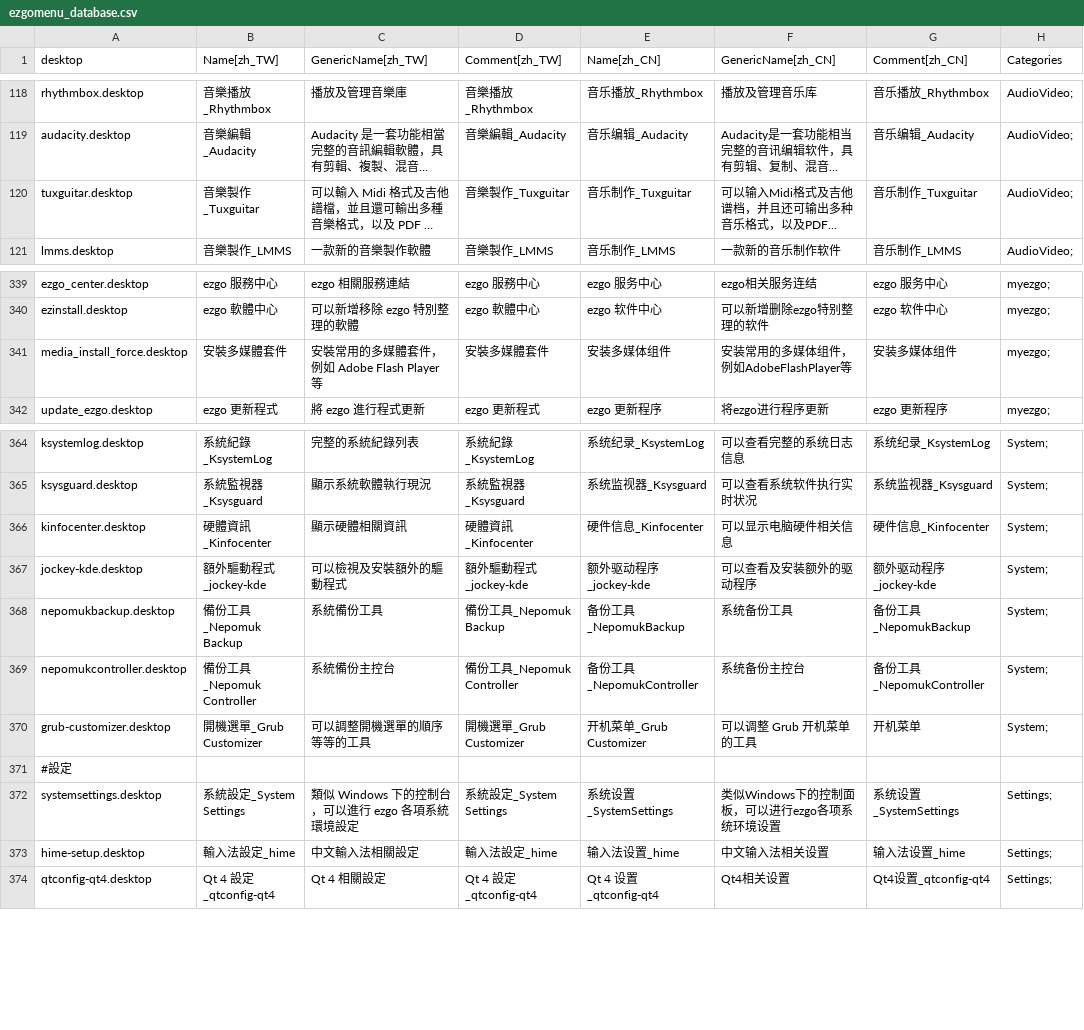
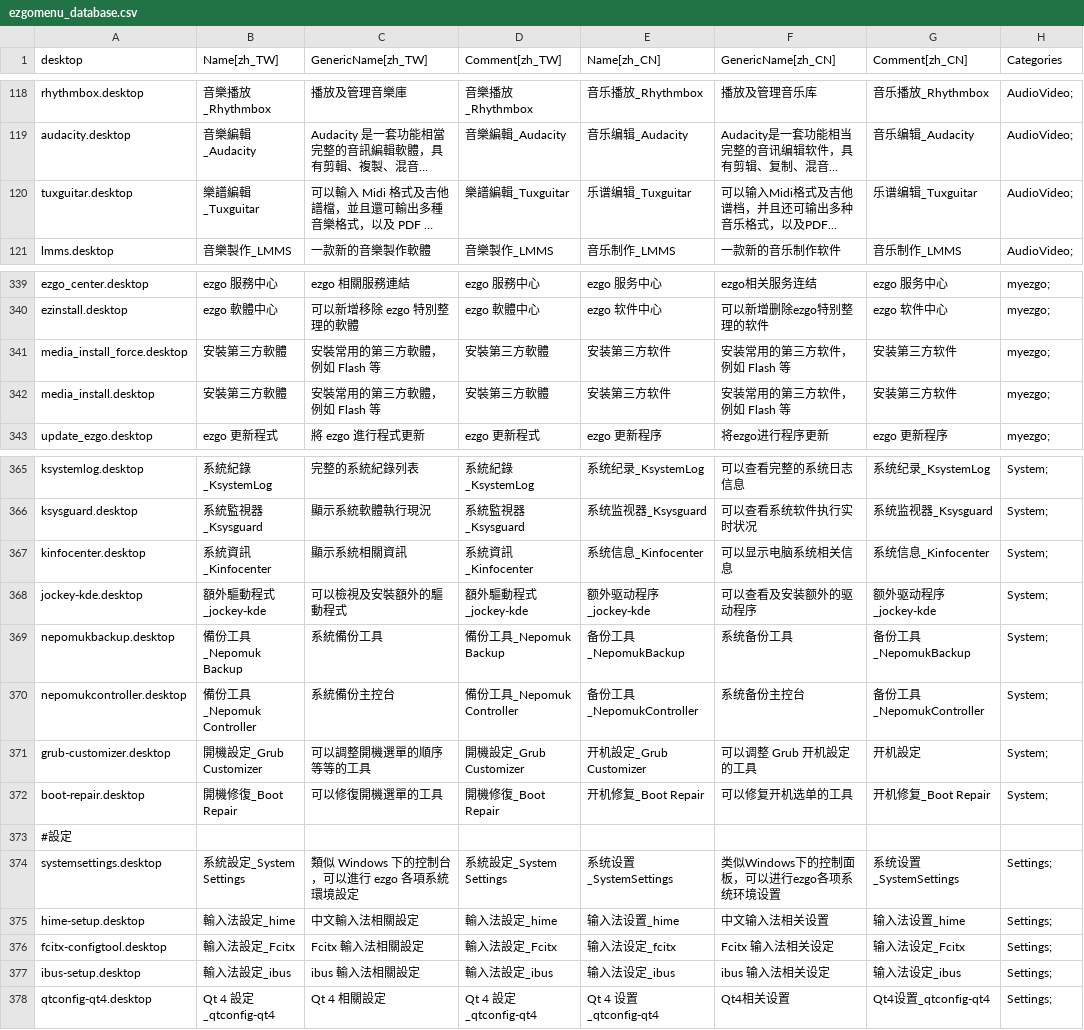
Before and after one commit to fweng322/debian-ezgo, a CSV file: ezgo-menu/xdg/ezgomenu_database.csv, drawn as a sheet; only a part is shown, gaps mark what is left out; long unchanged cells end in …; addresses are those after the commit; the diff covers the shown part only; the diff names each change by its address in the sheet, - before the commit and + after, or states it on an @@ line.

```diff
--- a/ezgo-menu/xdg/ezgomenu_database.csv
+++ b/ezgo-menu/xdg/ezgomenu_database.csv
-B120 (Name[zh_TW]): 音樂製作_Tuxguitar
+B120 (Name[zh_TW]): 樂譜編輯_Tuxguitar
-D120 (Comment[zh_TW]): 音樂製作_Tuxguitar
+D120 (Comment[zh_TW]): 樂譜編輯_Tuxguitar
-E120 (Name[zh_CN]): 音乐制作_Tuxguitar
+E120 (Name[zh_CN]): 乐谱编辑_Tuxguitar
-G120 (Comment[zh_CN]): 音乐制作_Tuxguitar
+G120 (Comment[zh_CN]): 乐谱编辑_Tuxguitar
-B341 (Name[zh_TW]): 安裝多媒體套件
+B341 (Name[zh_TW]): 安裝第三方軟體
-C341 (GenericName[zh_TW]): 安裝常用的多媒體套件，例如 Adobe Flash Player 等
+C341 (GenericName[zh_TW]): 安裝常用的第三方軟體，例如 Flash 等
-D341 (Comment[zh_TW]): 安裝多媒體套件
+D341 (Comment[zh_TW]): 安裝第三方軟體
-E341 (Name[zh_CN]): 安装多媒体组件
+E341 (Name[zh_CN]): 安装第三方软件
-F341 (GenericName[zh_CN]): 安装常用的多媒体组件，例如AdobeFlashPlayer等
+F341 (GenericName[zh_CN]): 安装常用的第三方软件，例如 Flash 等
-G341 (Comment[zh_CN]): 安装多媒体组件
+G341 (Comment[zh_CN]): 安装第三方软件
+row 342: media_install.desktop | 安裝第三方軟體 | 安裝常用的第三方軟體，例如 Flash 等 | 安裝第三方軟體 | 安装第三方软件 | 安装常用的第三方软件，例如 Flash 等 | 安装第三方软件 | myezgo;
-B367 (Name[zh_TW]): 硬體資訊_Kinfocenter
+B367 (Name[zh_TW]): 系統資訊_Kinfocenter
-C367 (GenericName[zh_TW]): 顯示硬體相關資訊
+C367 (GenericName[zh_TW]): 顯示系統相關資訊
-D367 (Comment[zh_TW]): 硬體資訊_Kinfocenter
+D367 (Comment[zh_TW]): 系統資訊_Kinfocenter
-E367 (Name[zh_CN]): 硬件信息_Kinfocenter
+E367 (Name[zh_CN]): 系统信息_Kinfocenter
-F367 (GenericName[zh_CN]): 可以显示电脑硬件相关信息
+F367 (GenericName[zh_CN]): 可以显示电脑系统相关信息
-G367 (Comment[zh_CN]): 硬件信息_Kinfocenter
+G367 (Comment[zh_CN]): 系统信息_Kinfocenter
-B371 (Name[zh_TW]): 開機選單_Grub Customizer
+B371 (Name[zh_TW]): 開機設定_Grub Customizer
-D371 (Comment[zh_TW]): 開機選單_Grub Customizer
+D371 (Comment[zh_TW]): 開機設定_Grub Customizer
-E371 (Name[zh_CN]): 开机菜单_Grub Customizer
+E371 (Name[zh_CN]): 开机設定_Grub Customizer
-F371 (GenericName[zh_CN]): 可以调整 Grub 开机菜单的工具
+F371 (GenericName[zh_CN]): 可以调整 Grub 开机設定的工具
-G371 (Comment[zh_CN]): 开机菜单
+G371 (Comment[zh_CN]): 开机設定
+row 372: boot-repair.desktop | 開機修復_Boot Repair | 可以修復開機選單的工具 | 開機修復_Boot Repair | 开机修复_Boot Repair | 可以修复开机选单的工具 | 开机修复_Boot Repair | System;
+row 376: fcitx-configtool.desktop | 輸入法設定_Fcitx | Fcitx 輸入法相關設定 | 輸入法設定_Fcitx | 输入法设定_fcitx | Fcitx 输入法相关设定 | 输入法设定_Fcitx | Settings;
+row 377: ibus-setup.desktop | 輸入法設定_ibus | ibus 輸入法相關設定 | 輸入法設定_ibus | 输入法设定_ibus | ibus 输入法相关设定 | 输入法设定_ibus | Settings;
```
Also changed, not shown: 22 edited cells elsewhere in this file, 1 other file.
